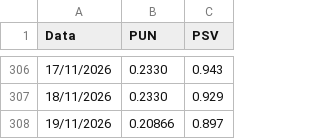
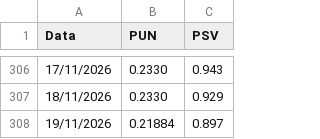
Before and after one commit to paolotazzini/schedule, a CSV file: storico_prezzi.csv, drawn as a sheet; only a part is shown, gaps mark what is left out.

```diff
--- a/storico_prezzi.csv
+++ b/storico_prezzi.csv
@@ -307,2 +307,2 @@ Data,PUN,PSV
 18/11/2026,0.2330,0.929
-19/11/2026,0.20866,0.897
+19/11/2026,0.21884,0.897
```
